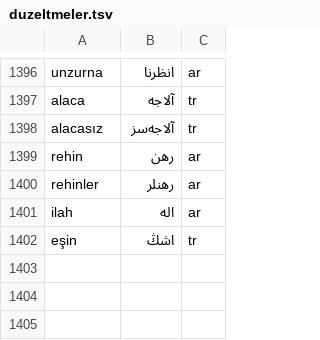
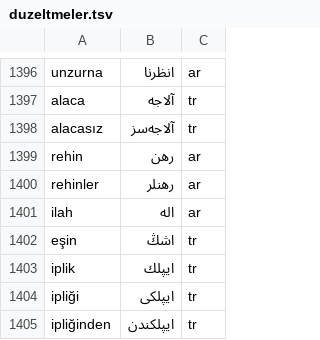
Before and after one commit to berzahbey/osmanlica-cevirici, a TSV file: app/data/duzeltmeler.tsv, drawn as a sheet; only a part is shown, gaps mark what is left out.

```diff
--- a/app/data/duzeltmeler.tsv
+++ b/app/data/duzeltmeler.tsv
@@ -1402 +1402,4 @@ ilah	اله	ar
 eşin	اشڭ	tr
+iplik	ایپلك	tr
+ipliği	ایپلكی	tr
+ipliğinden	ایپلكندن	tr
```
Also changed, not shown: app/data/kok_elle.tsv, 3 other files.
